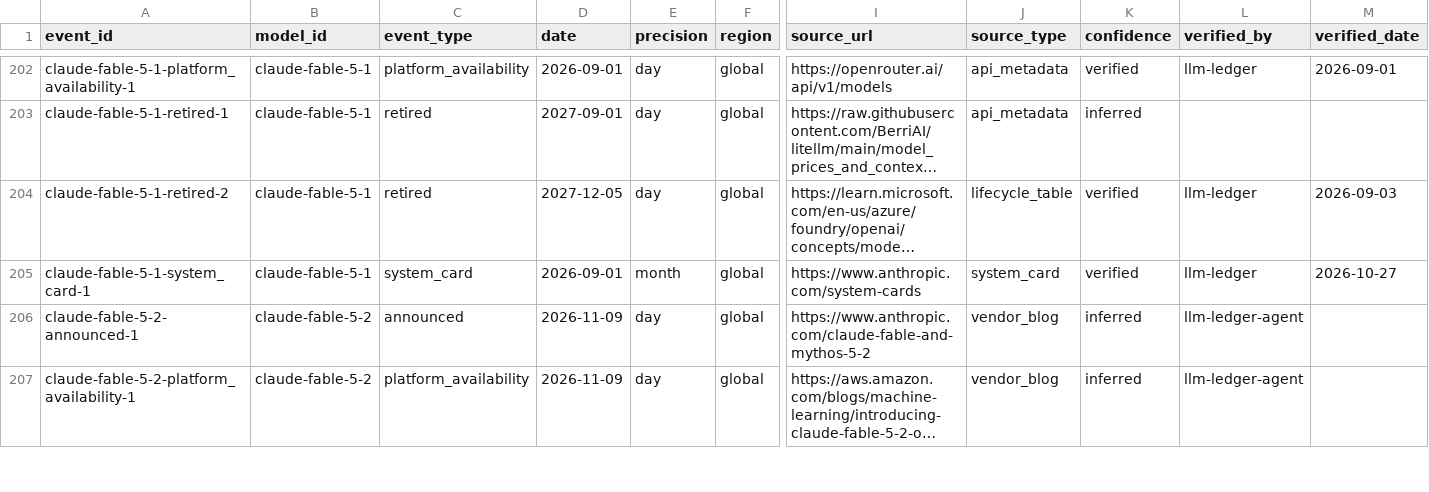
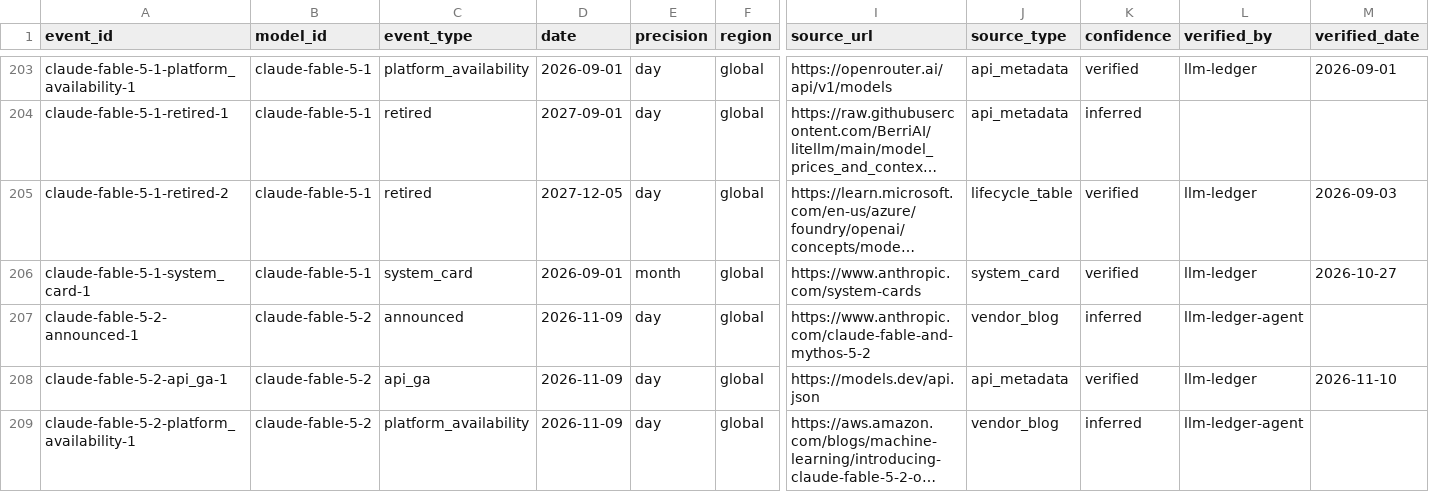
Before and after one commit to YasamanAnsari/llm-ledger, a CSV file: data/core/events.csv, drawn as a sheet; only a part is shown, gaps mark what is left out; long unchanged cells end in …; rows hold the shown columns only; the diff covers the shown part only; the diff names each change by its address in the sheet, - before the commit and + after, or states it on an @@ line.

```diff
--- a/data/core/events.csv
+++ b/data/core/events.csv
+row 208: claude-fable-5-2-api_ga-1 | claude-fable-5-2 | api_ga | 2026-11-09 | day | global | https://models.dev/api.json | api_metadata | verified | llm-ledger | 2026-11-10
```
Also changed, not shown: 12 added rows and 2 edited cells elsewhere in this file, data/core/claims.csv, data/generated/llm_ledger_benchmarks.csv, 43 other files.
